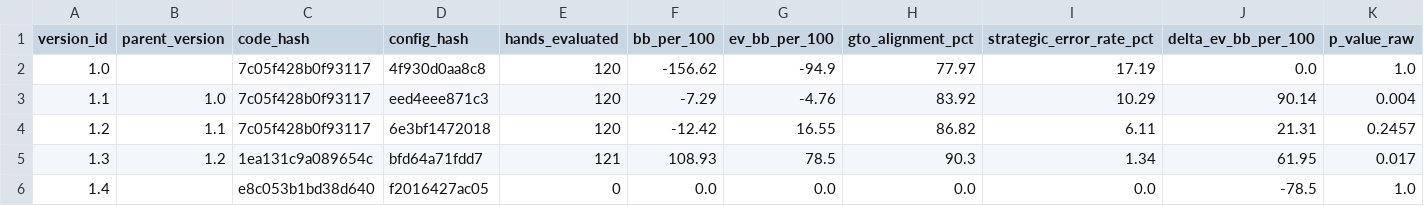
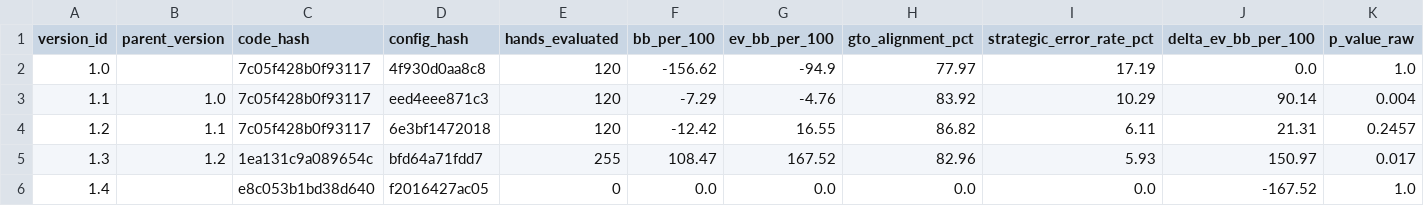
Before and after one commit to ikhode/jugador_autonomo, a CSV file: logs/exports/analytics_version_comparisons.csv, drawn as a sheet; only a part is shown; the diff names each change by its address in the sheet, - before the commit and + after, or states it on an @@ line.

```diff
--- a/logs/exports/analytics_version_comparisons.csv
+++ b/logs/exports/analytics_version_comparisons.csv
-E5 (hands_evaluated): 121
+E5 (hands_evaluated): 255
-F5 (bb_per_100): 108.93
+F5 (bb_per_100): 108.47
-G5 (ev_bb_per_100): 78.5
+G5 (ev_bb_per_100): 167.52
-H5 (gto_alignment_pct): 90.3
+H5 (gto_alignment_pct): 82.96
-I5 (strategic_error_rate_pct): 1.34
+I5 (strategic_error_rate_pct): 5.93
-J5 (delta_ev_bb_per_100): 61.95
+J5 (delta_ev_bb_per_100): 150.97
-J6 (delta_ev_bb_per_100): -78.5
+J6 (delta_ev_bb_per_100): -167.52
```
Also changed, not shown: logs/exports/analytics_metrics.csv, logs/exports/analytics_sessions.csv, 8 other files.
